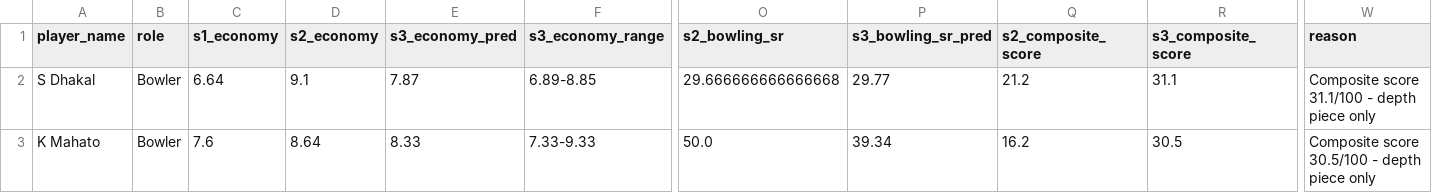
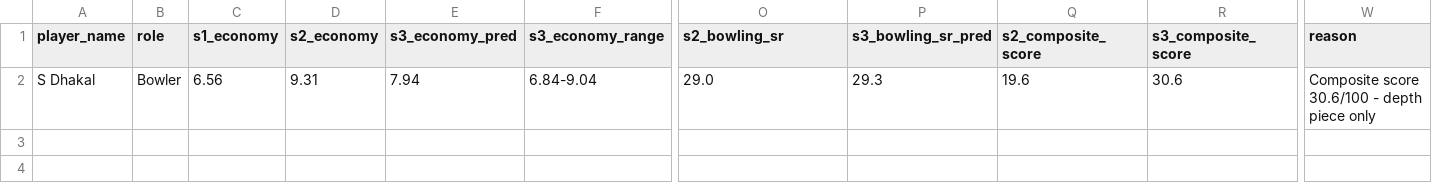
Before and after one commit to Dikshant-Neupane/CricNepal, a CSV file: data/exports/NPL_Grade_C_Targets.csv, drawn as a sheet; only a part is shown, gaps mark what is left out; rows hold the shown columns only; the diff names each change by its address in the sheet, - before the commit and + after, or states it on an @@ line.

Commit message:
Legal-ball economy switch: priors 6.73/6.92/8.89, roster + forecasts regenerated, shrinkage k=60 re-validated
Forecaster phase economies and roster scorecard now use bowler runs /
legal balls * 6 (wide/no-ball runs count against the bowler, bye/legbye
runs do not). Priors 6.56/6.81/8.79 -> 6.73/6.92/8.89, recomputed from
shipped S1+S2 (14,464 legal balls). Roster: 179 S1/S2 bowling rows
rewritten (runs_conceded, balls_bowled, overs_bowled, economy_rate),
134 economies changed, mean |delta| 0.232. Forecasts regenerated via
both pinned scripts: Bipin Khatri Grade A -> Grade A/B (s3 composite
70.8 -> 64.8), K Mahato Grade C -> Skip; Bohara Death 8.27 -> 8.28.
Model comparison re-run: Part B identical, Part A numbers identical,
so shrinkage k=60 remains the verified best predictor. See
docs/AUDIT_2026_11_12.md (Legal-ball economy switch 2026-11-13).

```diff
--- a/data/exports/NPL_Grade_C_Targets.csv
+++ b/data/exports/NPL_Grade_C_Targets.csv
-C2 (s1_economy): 6.64
+C2 (s1_economy): 6.56
-D2 (s2_economy): 9.1
+D2 (s2_economy): 9.31
-E2 (s3_economy_pred): 7.87
+E2 (s3_economy_pred): 7.94
-F2 (s3_economy_range): 6.89-8.85
+F2 (s3_economy_range): 6.84-9.04
-O2 (s2_bowling_sr): 29.666666666666668
+O2 (s2_bowling_sr): 29.0
-P2 (s3_bowling_sr_pred): 29.77
+P2 (s3_bowling_sr_pred): 29.3
-Q2 (s2_composite_score): 21.2
+Q2 (s2_composite_score): 19.6
-R2 (s3_composite_score): 31.1
+R2 (s3_composite_score): 30.6
-W2 (reason): Composite score 31.1/100 - depth piece only
+W2 (reason): Composite score 30.6/100 - depth piece only
-row 3: K Mahato | Bowler | 7.6 | 8.64 | 8.33 | 7.33-9.33 | 50.0 | 39.34 | 16.2 | 30.5 | Composite score 30.5/100 - depth piece only
```
Also changed, not shown: data/exports/NPL_Grade_B_Targets.csv, data/exports/s3_bowler_forecast.csv, 13 other files.
